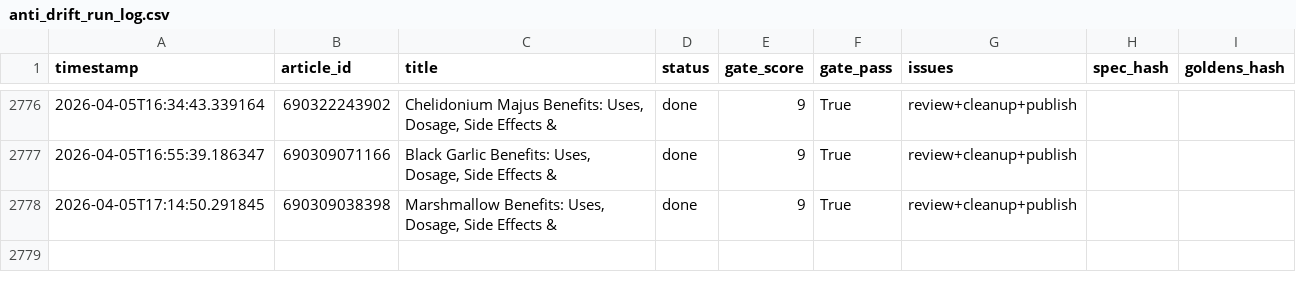
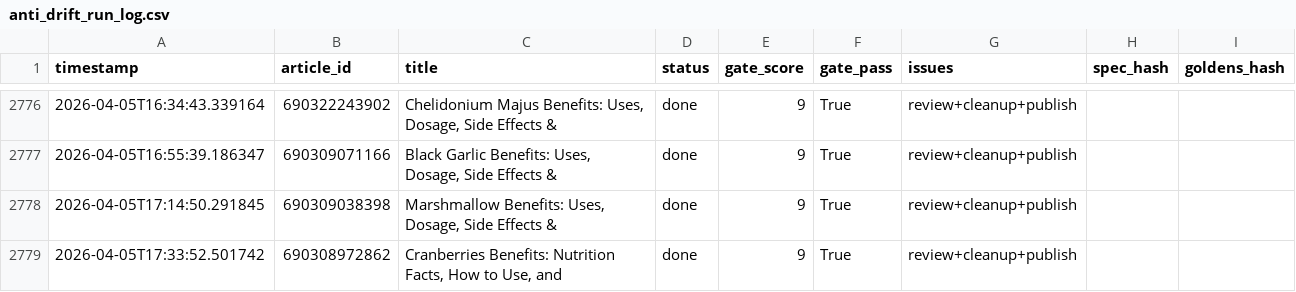
Before and after one commit to rozy0311/Shopify-Blog-Automation---Github-Actions, a CSV file: Agent - Pinterest -Shopify Blog Autopilot - End-to-End Content Factory/pipeline_v2/anti_drift_run_log.csv, drawn as a sheet; only a part is shown, gaps mark what is left out; the diff names each change by its address in the sheet, - before the commit and + after, or states it on an @@ line.

```diff
--- a/Agent - Pinterest -Shopify Blog Autopilot - End-to-End Content Factory/pipeline_v2/anti_drift_run_log.csv
+++ b/Agent - Pinterest -Shopify Blog Autopilot - End-to-End Content Factory/pipeline_v2/anti_drift_run_log.csv
+row 2779: 2026-04-05T17:33:52.501742 | 690308972862 | Cranberries Benefits: Nutrition Facts, How to Use, and | done | 9 | True | review+cleanup+publish
```
Also changed, not shown: 2 other files.
